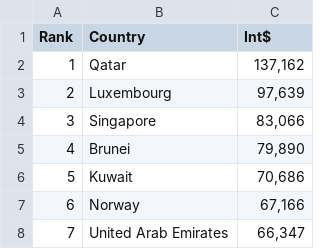
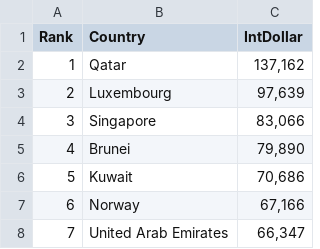
Before and after one commit to joetm/asyl.me, a CSV file: data/gdp/gdp.csv, drawn as a sheet; only a part is shown.

```diff
--- a/data/gdp/gdp.csv
+++ b/data/gdp/gdp.csv
@@ -1,2 +1,2 @@
-Rank,Country,Int$
+Rank,Country,IntDollar
 1,Qatar,"137,162"
```
Also changed, not shown: 1 other file.
